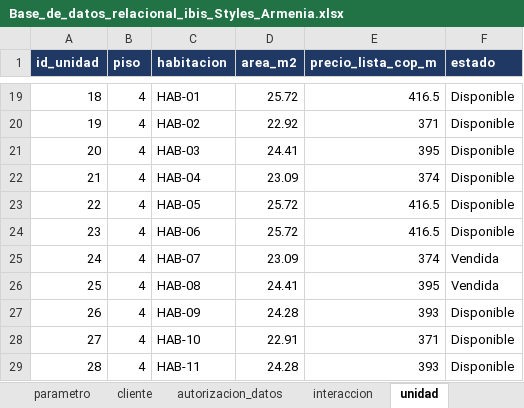
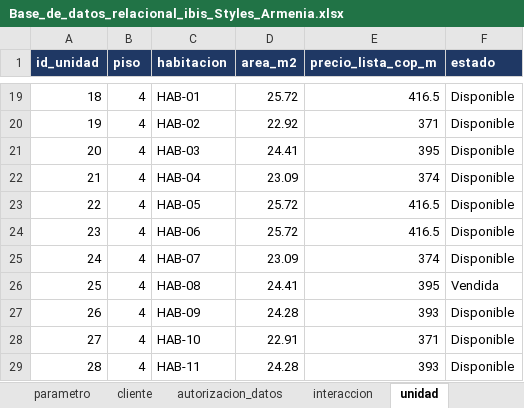
Before and after one commit to adamar-guti/-crm-ibis-styles-armenia, an Excel workbook: Base_de_datos_relacional_ibis_Styles_Armenia.xlsx, sheet unidad, drawn as a sheet; only a part is shown, gaps mark what is left out; values as stored, in another font and other column widths than the file's, no borders; the diff names each change by its address in the sheet, - before the commit and + after, or states it on an @@ line.

```diff
--- a/Base_de_datos_relacional_ibis_Styles_Armenia.xlsx (sheet unidad)
+++ b/Base_de_datos_relacional_ibis_Styles_Armenia.xlsx (sheet unidad)
-F25 (estado): Vendida
+F25 (estado): Disponible
```
Also changed, not shown: sheet v_inventario, Informe_KPIs_CRM_ibis_Styles_Armenia.xlsx, 3 other files.
